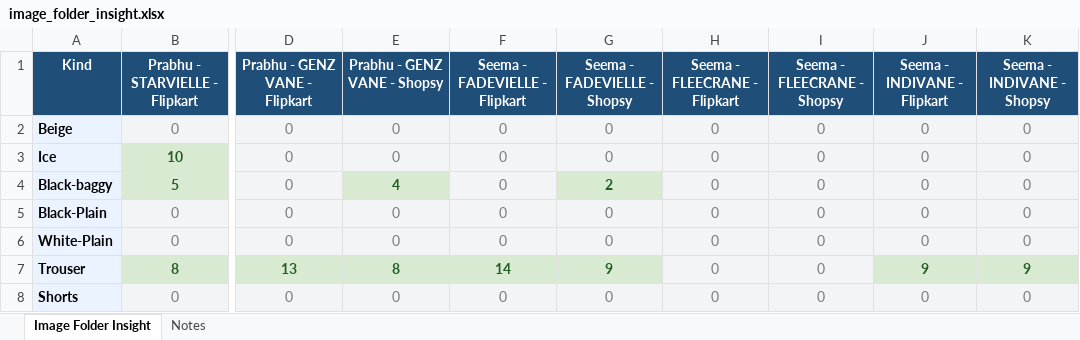
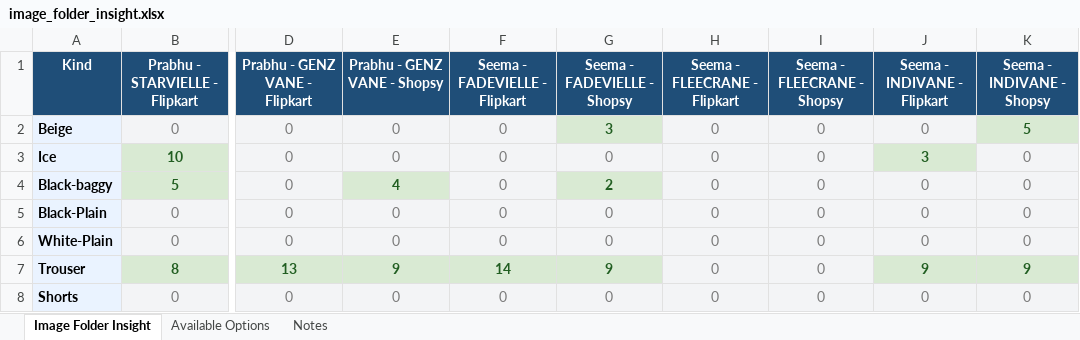
Before and after one commit to Eshaan111/work--fk-tools, an Excel workbook: Full-LC-AUTO/image_folder_insight.xlsx, sheet Image Folder Insight, drawn as a sheet; only a part is shown, gaps mark what is left out; values as stored, in another font and other column widths than the file's, no borders; the diff names each change by its address in the sheet, - before the commit and + after, or states it on an @@ line.

Commit message:
AVAILABLE OPTIONS sheet in generated excel, inside image_folders_insight.py

```diff
--- a/Full-LC-AUTO/image_folder_insight.xlsx (sheet Image Folder Insight)
+++ b/Full-LC-AUTO/image_folder_insight.xlsx (sheet Image Folder Insight)
+sheet tab: Available Options
-G2 (Seema - FADEVIELLE - Shopsy): 0
+G2 (Seema - FADEVIELLE - Shopsy): 3
@@ G2 fill: #F3F4F6 → #D9EAD3, bold: off → on, text colour: #7A7A7A → #215E21 @@
-K2 (Seema - INDIVANE - Shopsy): 0
+K2 (Seema - INDIVANE - Shopsy): 5
@@ K2 fill: #F3F4F6 → #D9EAD3, bold: off → on, text colour: #7A7A7A → #215E21 @@
-J3 (Seema - INDIVANE - Flipkart): 0
+J3 (Seema - INDIVANE - Flipkart): 3
@@ J3 fill: #F3F4F6 → #D9EAD3, bold: off → on, text colour: #7A7A7A → #215E21 @@
-E7 (Prabhu - GENZ VANE - Shopsy): 8
+E7 (Prabhu - GENZ VANE - Shopsy): 9
```
Also changed, not shown: sheet Notes, 1 other file.
